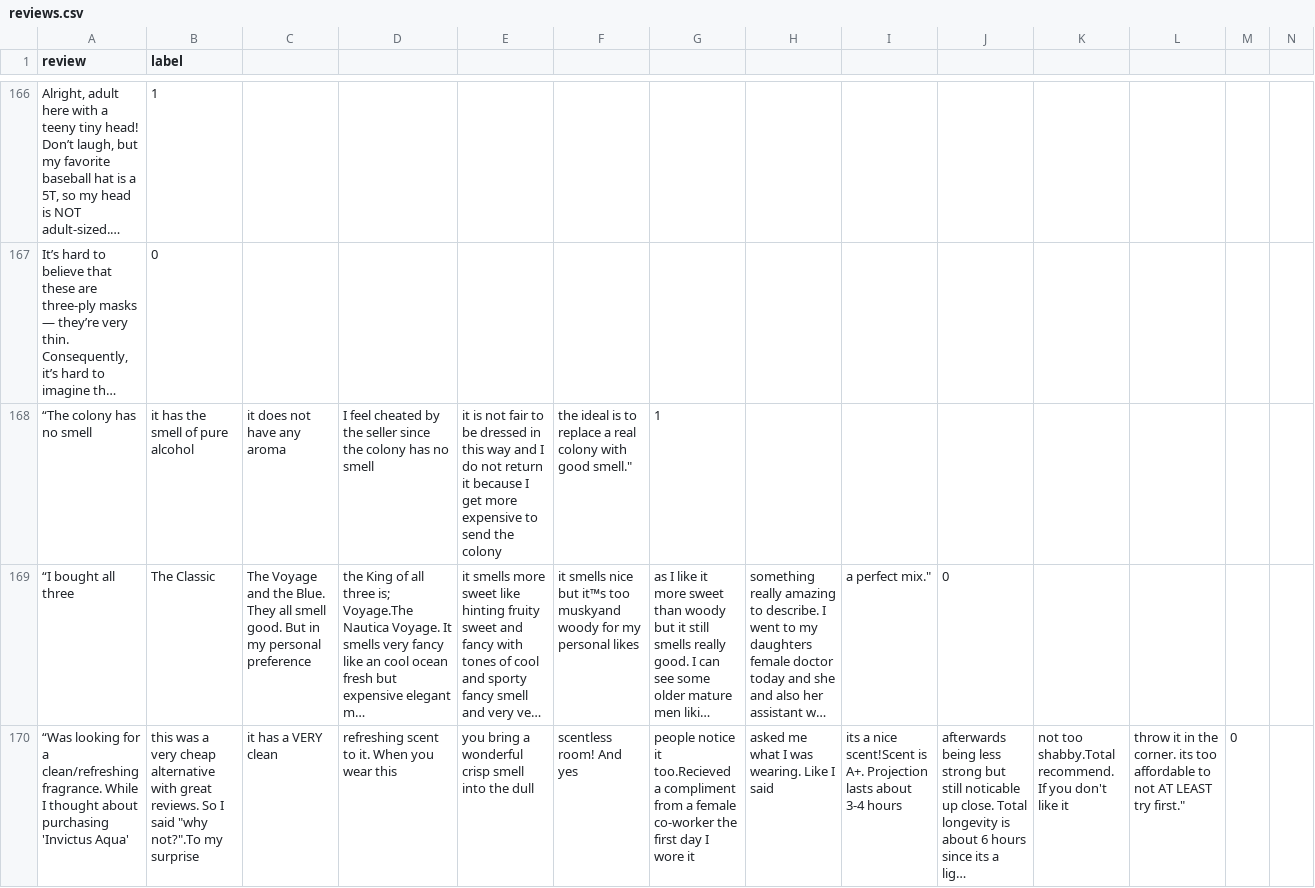
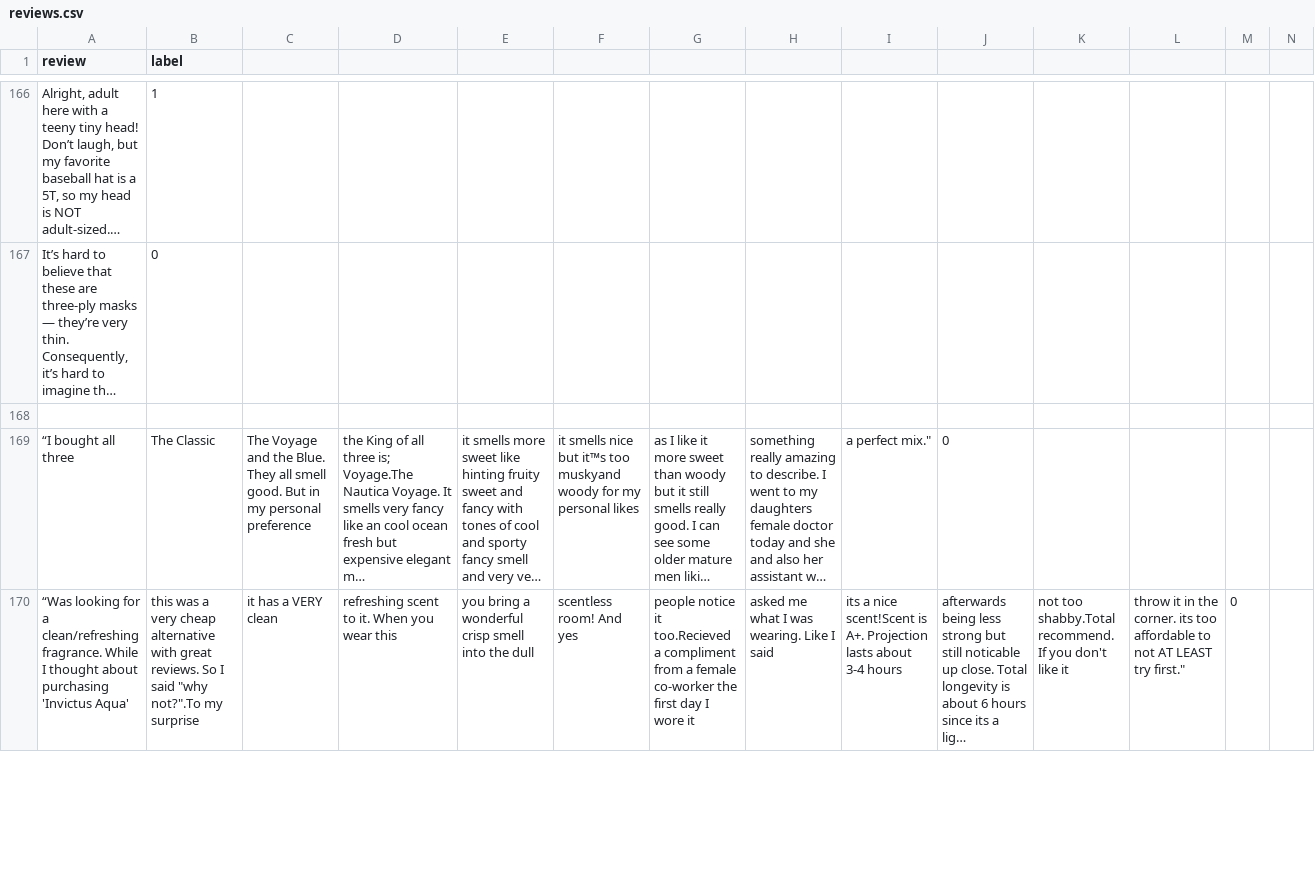
Before and after one commit to SuneetR/fake_review_detector, a CSV file: reviews.csv, drawn as a sheet; only a part is shown, gaps mark what is left out; long unchanged cells end in …; rows hold the shown columns only; the diff names each change by its address in the sheet, - before the commit and + after, or states it on an @@ line.

Commit message:
Update reviews.csv

```diff
--- a/reviews.csv
+++ b/reviews.csv
-row 168: “The colony has no smell | it has the smell of pure alcohol | it does not have any aroma | I feel cheated by the seller since the colony has no smell | it is not fair to be dressed in this way and I do not return it because I get more expensive to send the colony | the ideal is to replace a real colony with good smell." | 1
+row 168: (empty)
```
